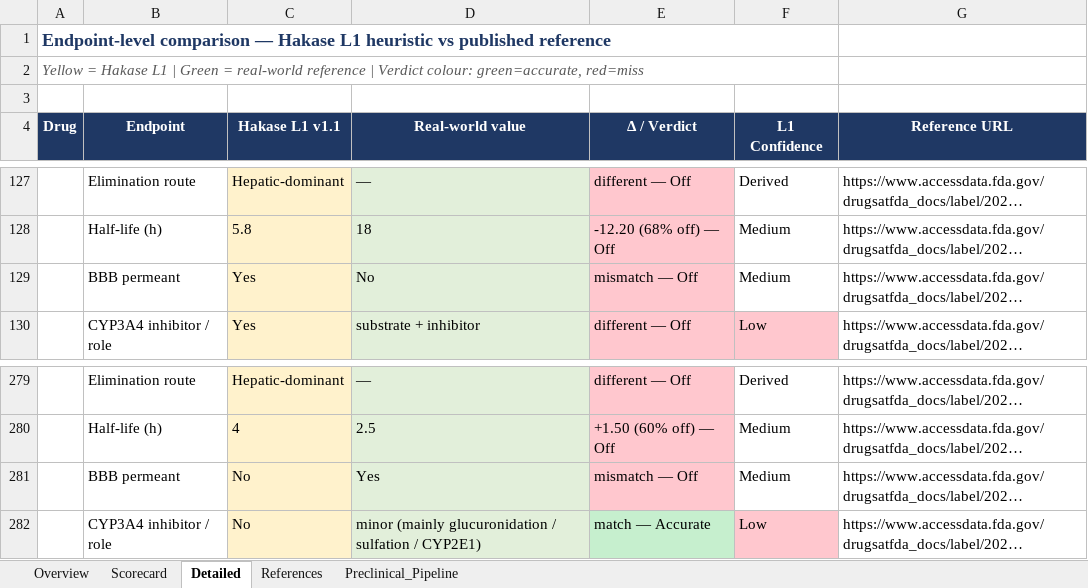
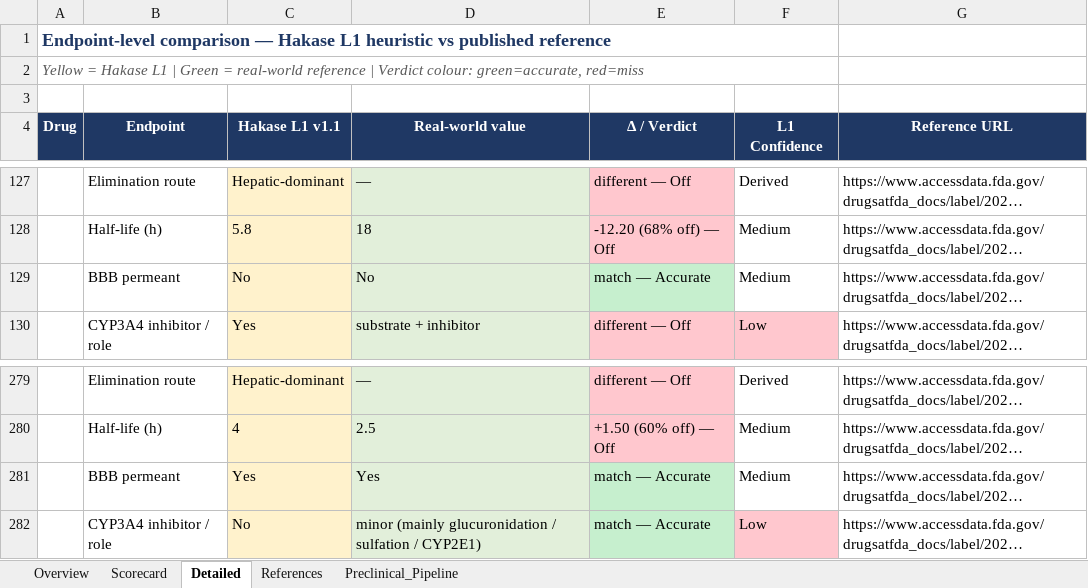
Before and after one commit to pranay-interakt/HakaseBio, an Excel workbook: Hakase_L1_vs_RealWorld_ADMET.xlsx, sheet Detailed, drawn as a sheet; only a part is shown, gaps mark what is left out; long unchanged cells end in …; values as stored, in another font and other column widths than the file's, no borders; the diff covers the shown part only; the diff names each change by its address in the sheet, - before the commit and + after, or states it on an @@ line.

```diff
--- a/Hakase_L1_vs_RealWorld_ADMET.xlsx (sheet Detailed)
+++ b/Hakase_L1_vs_RealWorld_ADMET.xlsx (sheet Detailed)
-C129 (Hakase L1 v1.1): Yes
+C129 (Hakase L1 v1.1): No
-E129 (Δ / Verdict): mismatch — Off
+E129 (Δ / Verdict): match — Accurate
-E129 fill: #FFC7CE
+E129 fill: #C6EFCE
-C281 (Hakase L1 v1.1): No
+C281 (Hakase L1 v1.1): Yes
-E281 (Δ / Verdict): mismatch — Off
+E281 (Δ / Verdict): match — Accurate
-E281 fill: #FFC7CE
+E281 fill: #C6EFCE
```
Also changed, not shown: 16 edited cells and cell formats elsewhere in this sheet, sheet Scorecard, sheet Overview, 49 other files.
